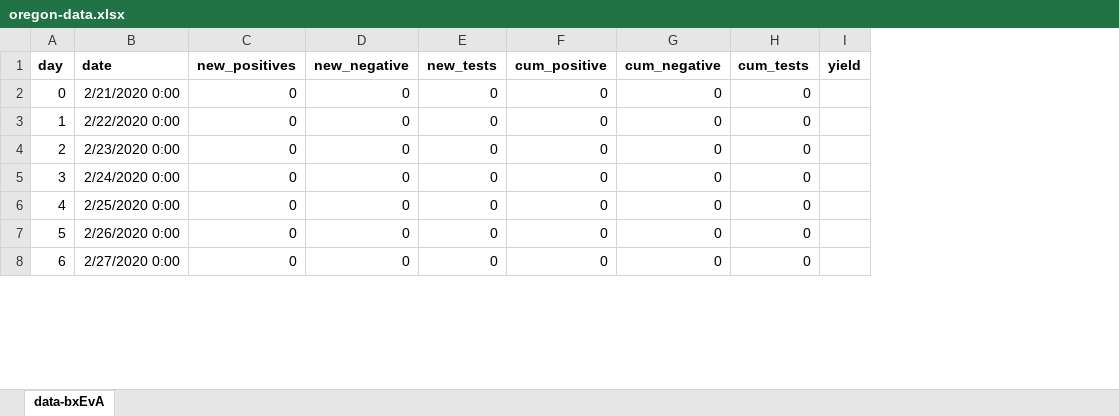
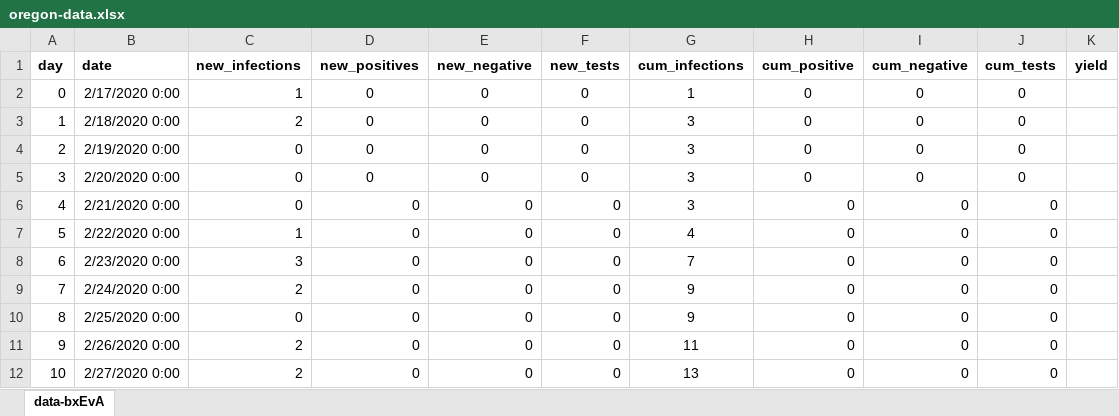
Before and after one commit to InstituteforDiseaseModeling/covasim, an Excel workbook: covasim/cova_oregon/oregon-data.xlsx, sheet data-bxEvA, drawn as a sheet; only a part is shown; values as stored, in another font and other column widths than the file's, no borders; charts and pictures not drawn; addresses are those after the commit; the diff names each change by its address in the sheet, - before the commit and + after, or states it on an @@ line.

```diff
--- a/covasim/cova_oregon/oregon-data.xlsx (sheet data-bxEvA)
+++ b/covasim/cova_oregon/oregon-data.xlsx (sheet data-bxEvA)
+column C (new_infections), rows 6-12: 0 | 1 | 3 | 2 | 0 | 2 | 2
+column G (cum_infections), rows 6-12: 3 | 4 | 7 | 9 | 9 | 11 | 13
+row 2: 0 | 2/17/2020 0:00 | 1 | 0 | 0 | 0 | 1 | 0 | 0 | 0
+row 3: 1 | 2/18/2020 0:00 | 2 | 0 | 0 | 0 | 3 | 0 | 0 | 0
+row 4: 2 | 2/19/2020 0:00 | 0 | 0 | 0 | 0 | 3 | 0 | 0 | 0
+row 5: 3 | 2/20/2020 0:00 | 0 | 0 | 0 | 0 | 3 | 0 | 0 | 0
@@ column A (day) renumbered from row 6 down @@
```
Also changed, not shown: formulas that keep their value, charts or pictures, 4 other files.
